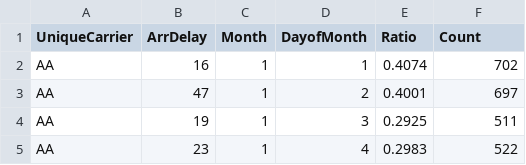
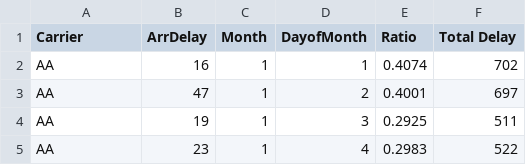
Before and after one commit to DaraJin/P6_Data_Visualization_D3, a CSV file: delay_ra_ct.csv, drawn as a sheet; only a part is shown.

```diff
--- a/delay_ra_ct.csv
+++ b/delay_ra_ct.csv
@@ -1,2 +1,2 @@
-UniqueCarrier,ArrDelay,Month,DayofMonth,Ratio,Count
+Carrier,ArrDelay,Month,DayofMonth,Ratio,Total Delay
 AA,16,1,1,0.4074,702
```
Also changed, not shown: 3 other files.
